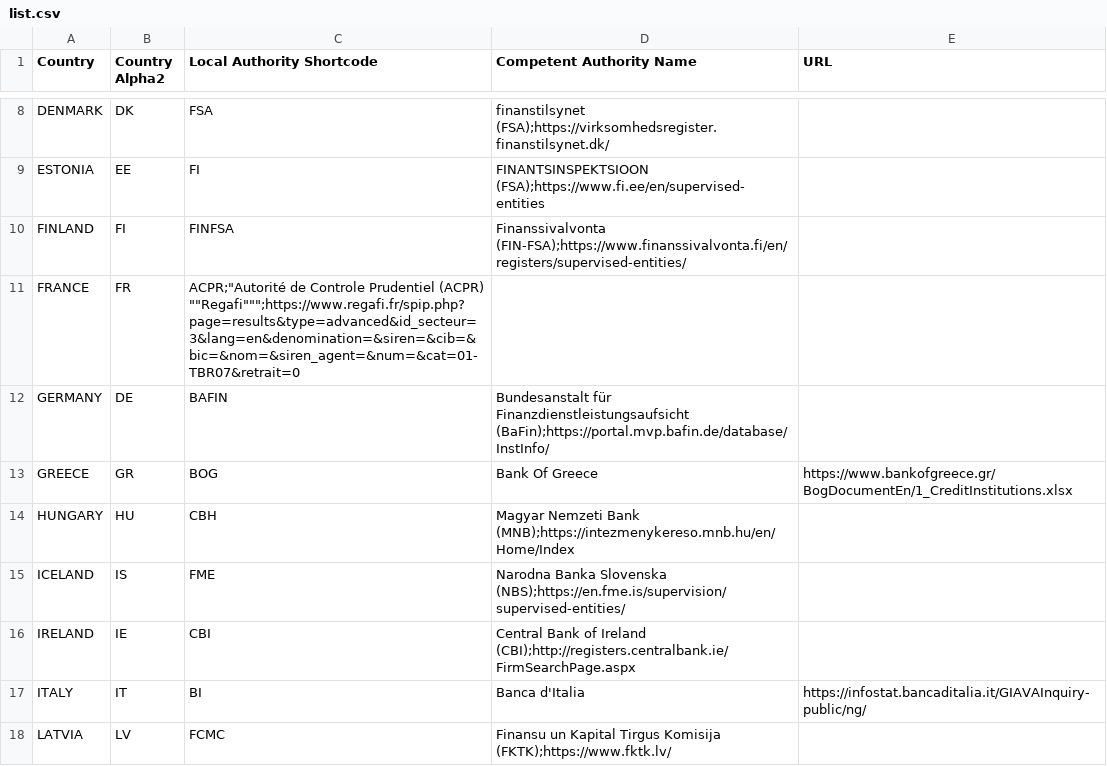
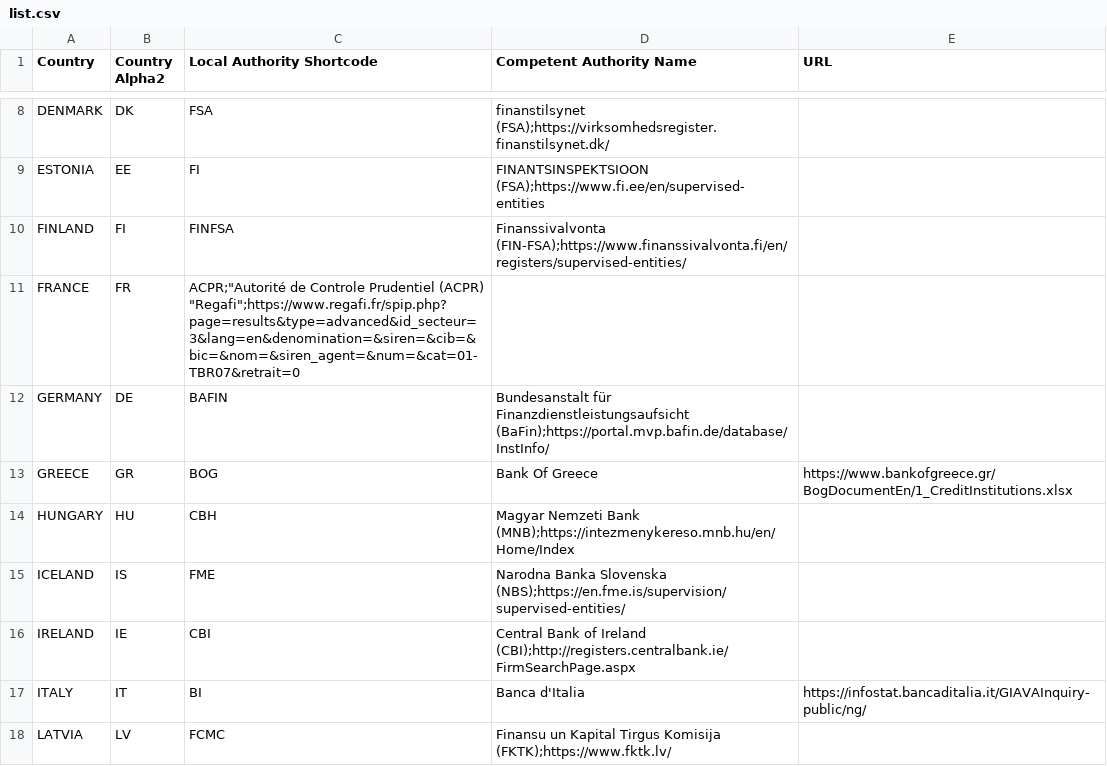
Before and after one commit to RegtechBerlin/national_register, a CSV file: list.csv, drawn as a sheet; only a part is shown, gaps mark what is left out.

Commit message:
Update list.csv

```diff
--- a/list.csv
+++ b/list.csv
@@ -10,3 +10,3 @@ ESTONIA,EE,FI,FINANTSINSPEKTSIOON (FSA);https://www.fi.ee/en/supervised-entities
 FINLAND,FI,FINFSA,Finanssivalvonta (FIN-FSA);https://www.finanssivalvonta.fi/en/registers/supervised-entities/
-FRANCE,FR,ACPR;"Autorité de Controle Prudentiel (ACPR) ""Regafi""";https://www.regafi.fr/spip.php?page=results&type=advanced&id_secteur=3&lang=en&denomination=&siren=&cib=&bic=&nom=&siren_agent=&num=&cat=01-TBR07&retrait=0
+FRANCE,FR,ACPR;"Autorité de Controle Prudentiel (ACPR) "Regafi";https://www.regafi.fr/spip.php?page=results&type=advanced&id_secteur=3&lang=en&denomination=&siren=&cib=&bic=&nom=&siren_agent=&num=&cat=01-TBR07&retrait=0
 GERMANY,DE,BAFIN,Bundesanstalt für Finanzdienstleistungsaufsicht (BaFin);https://portal.mvp.bafin.de/database/InstInfo/
```
